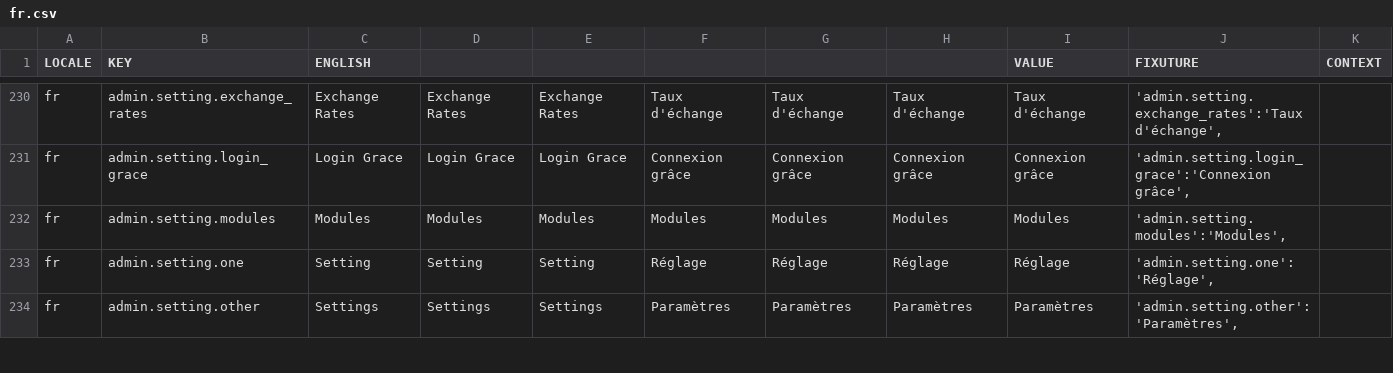
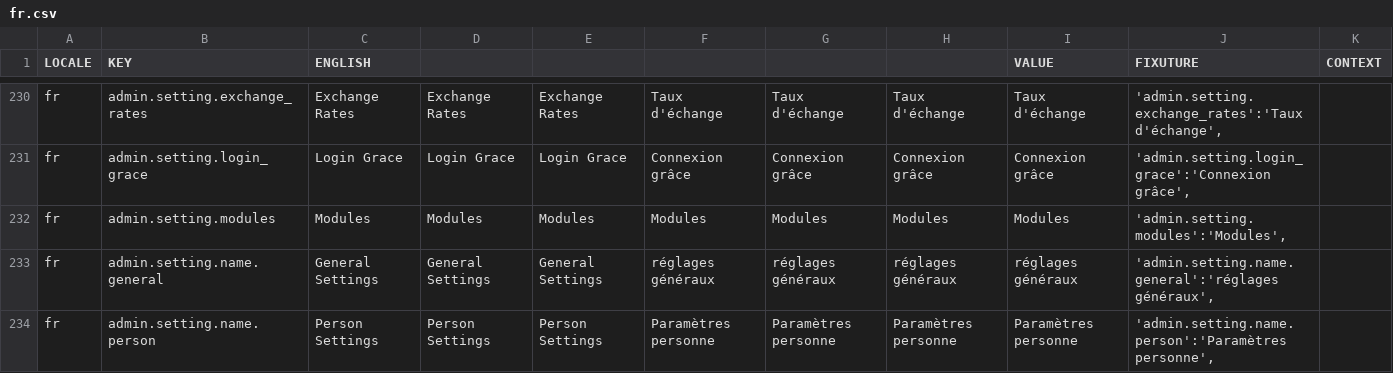
Before and after one commit to aaronlelevier/casino_scrapers, a CSV file: bsrs-django/bigsky/media/translation/fr.csv, drawn as a sheet; only a part is shown, gaps mark what is left out; the shorter side is filled out with more unchanged rows; the diff covers the shown part only.

```diff
--- a/bsrs-django/bigsky/media/translation/fr.csv
+++ b/bsrs-django/bigsky/media/translation/fr.csv
@@ -232 +232,3 @@ fr,admin.setting.login_grace,Login Grace,Login Grace,Login Grace,Connexion grâc
 fr,admin.setting.modules,Modules,Modules,Modules,Modules,Modules,Modules,Modules,"'admin.setting.modules':'Modules',",
+fr,admin.setting.name.general,General Settings,General Settings,General Settings,réglages généraux,réglages généraux,réglages généraux,réglages généraux,"'admin.setting.name.general':'réglages généraux',",
+fr,admin.setting.name.person,Person Settings,Person Settings,Person Settings,Paramètres personne,Paramètres personne,Paramètres personne,Paramètres personne,"'admin.setting.name.person':'Paramètres personne',",
```
Also changed, not shown: 1 added row and 15 edited cells elsewhere in this file, bsrs-django/bigsky/media/translation/en.csv, bsrs-django/bigsky/media/translation/es.csv, 3 other files.
